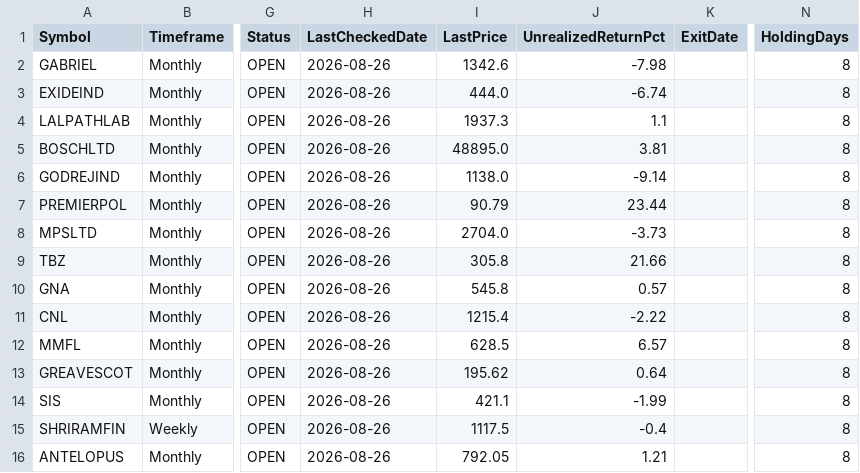
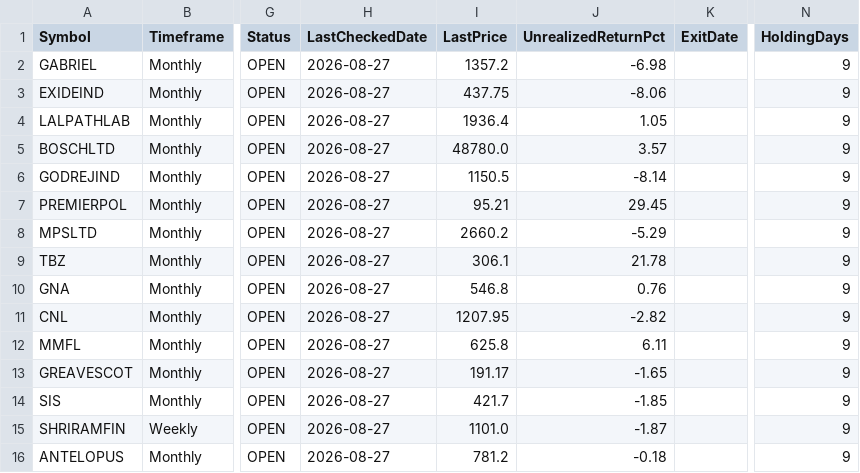
Before and after one commit to umeshkarjinni-ship-it/Stockscan, a CSV file: signals/paper_trades.csv, drawn as a sheet; only a part is shown, gaps mark what is left out; the diff covers the shown part only; the diff names each change by its address in the sheet, - before the commit and + after, or states it on an @@ line.

```diff
--- a/signals/paper_trades.csv
+++ b/signals/paper_trades.csv
-H2:H16 (LastCheckedDate): 2026-08-26
+H2:H16 (LastCheckedDate): 2026-08-27
-I2 (LastPrice): 1342.6
+I2 (LastPrice): 1357.2
-J2 (UnrealizedReturnPct): -7.98
+J2 (UnrealizedReturnPct): -6.98
-N2:N16 (HoldingDays): 8
+N2:N16 (HoldingDays): 9
-I3 (LastPrice): 444.0
+I3 (LastPrice): 437.75
-J3 (UnrealizedReturnPct): -6.74
+J3 (UnrealizedReturnPct): -8.06
-I4 (LastPrice): 1937.3
+I4 (LastPrice): 1936.4
-J4 (UnrealizedReturnPct): 1.1
+J4 (UnrealizedReturnPct): 1.05
-I5 (LastPrice): 48895.0
+I5 (LastPrice): 48780.0
-J5 (UnrealizedReturnPct): 3.81
+J5 (UnrealizedReturnPct): 3.57
-I6 (LastPrice): 1138.0
+I6 (LastPrice): 1150.5
-J6 (UnrealizedReturnPct): -9.14
+J6 (UnrealizedReturnPct): -8.14
-I7 (LastPrice): 90.79
+I7 (LastPrice): 95.21
-J7 (UnrealizedReturnPct): 23.44
+J7 (UnrealizedReturnPct): 29.45
-I8 (LastPrice): 2704.0
+I8 (LastPrice): 2660.2
-J8 (UnrealizedReturnPct): -3.73
+J8 (UnrealizedReturnPct): -5.29
-I9 (LastPrice): 305.8
+I9 (LastPrice): 306.1
-J9 (UnrealizedReturnPct): 21.66
+J9 (UnrealizedReturnPct): 21.78
-I10 (LastPrice): 545.8
+I10 (LastPrice): 546.8
-J10 (UnrealizedReturnPct): 0.57
+J10 (UnrealizedReturnPct): 0.76
-I11 (LastPrice): 1215.4
+I11 (LastPrice): 1207.95
-J11 (UnrealizedReturnPct): -2.22
+J11 (UnrealizedReturnPct): -2.82
-I12 (LastPrice): 628.5
+I12 (LastPrice): 625.8
-J12 (UnrealizedReturnPct): 6.57
+J12 (UnrealizedReturnPct): 6.11
-I13 (LastPrice): 195.62
+I13 (LastPrice): 191.17
-J13 (UnrealizedReturnPct): 0.64
+J13 (UnrealizedReturnPct): -1.65
-I14 (LastPrice): 421.1
+I14 (LastPrice): 421.7
-J14 (UnrealizedReturnPct): -1.99
+J14 (UnrealizedReturnPct): -1.85
-I15 (LastPrice): 1117.5
+I15 (LastPrice): 1101.0
-J15 (UnrealizedReturnPct): -0.4
+J15 (UnrealizedReturnPct): -1.87
-I16 (LastPrice): 792.05
+I16 (LastPrice): 781.2
-J16 (UnrealizedReturnPct): 1.21
+J16 (UnrealizedReturnPct): -0.18
```
Also changed, not shown: 40 edited cells elsewhere in this file, 3 other files.
